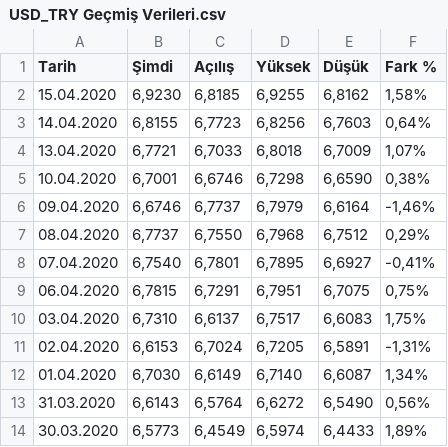
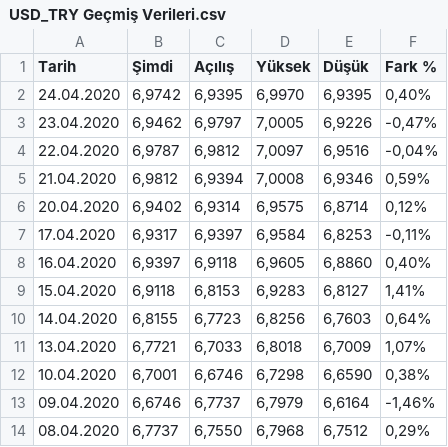
Before and after one commit to kynemre/Covid_19, a CSV file: USD_TRY Geçmiş Verileri.csv, drawn as a sheet; only a part is shown; the shorter side is filled out with more unchanged rows; the diff covers the shown part only.

```diff
--- a/USD_TRY Geçmiş Verileri.csv
+++ b/USD_TRY Geçmiş Verileri.csv
@@ -1,3 +1,10 @@
 "Tarih","Şimdi","Açılış","Yüksek","Düşük","Fark %"
-"15.04.2020","6,9230","6,8185","6,9255","6,8162","1,58%"
+"24.04.2020","6,9742","6,9395","6,9970","6,9395","0,40%"
+"23.04.2020","6,9462","6,9797","7,0005","6,9226","-0,47%"
+"22.04.2020","6,9787","6,9812","7,0097","6,9516","-0,04%"
+"21.04.2020","6,9812","6,9394","7,0008","6,9346","0,59%"
+"20.04.2020","6,9402","6,9314","6,9575","6,8714","0,12%"
+"17.04.2020","6,9317","6,9397","6,9584","6,8253","-0,11%"
+"16.04.2020","6,9397","6,9118","6,9605","6,8860","0,40%"
+"15.04.2020","6,9118","6,8153","6,9283","6,8127","1,41%"
 "14.04.2020","6,8155","6,7723","6,8256","6,7603","0,64%"
```
Also changed, not shown: 22 removed rows elsewhere in this file.
